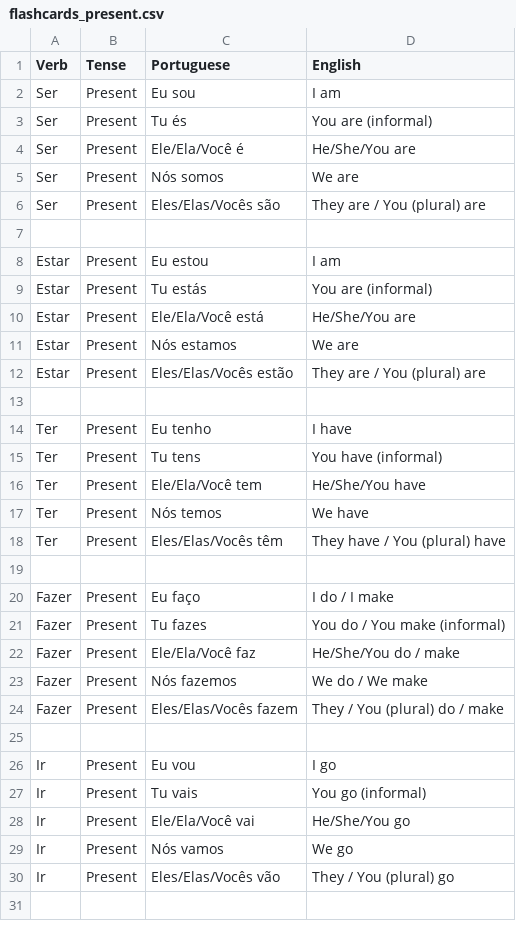
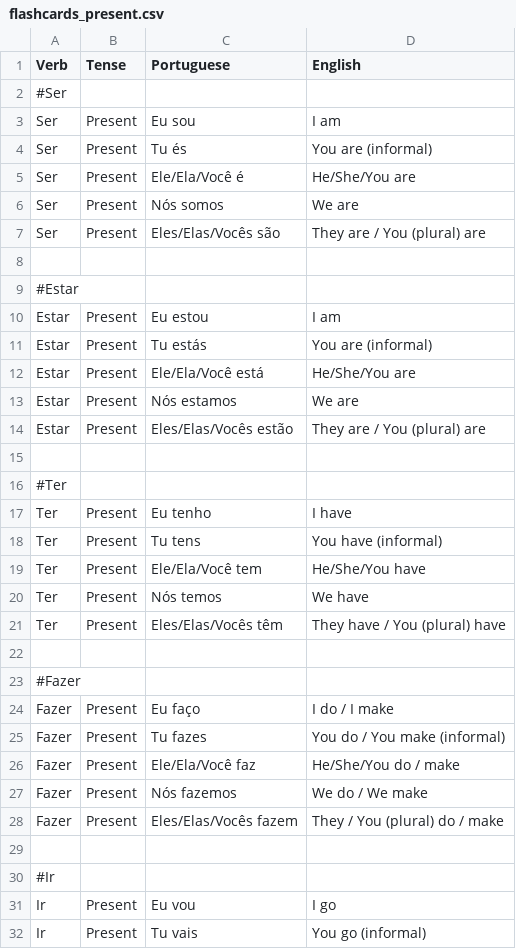
Before and after one commit to jordgarvi/portuguese-study-deck, a CSV file: flashcards/flashcards_present.csv, drawn as a sheet; only a part is shown; the shorter side is filled out with more unchanged rows; the diff covers the shown part only; the diff names each change by its address in the sheet, - before the commit and + after, or states it on an @@ line.

Commit message:
Cosmetic changes to flashcards_present for clarity

```diff
--- a/flashcards/flashcards_present.csv
+++ b/flashcards/flashcards_present.csv
+row 2: #Ser
+row 9: #Estar
+row 16: #Ter
+row 23: #Fazer
+row 30: #Ir
```
Also changed, not shown: 4 added rows elsewhere in this file.
